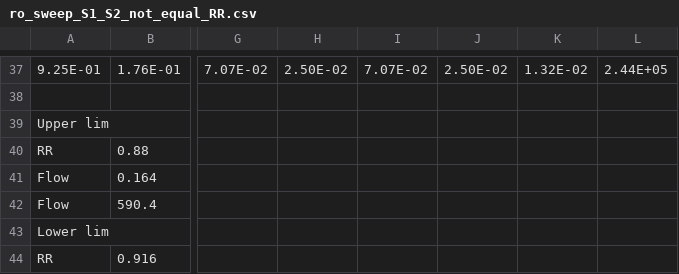
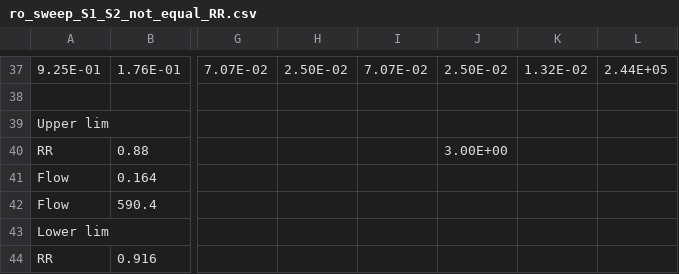
Before and after one commit to jakechurchi/flex_desal, a CSV file: src/wrd/surrogate_models/ro_sweep_S1_S2_not_equal_RR.csv, drawn as a sheet; only a part is shown, gaps mark what is left out; the diff names each change by its address in the sheet, - before the commit and + after, or states it on an @@ line.

Commit message:
Param sweeps is working and pump efficiency has been updated accordingly.

```diff
--- a/src/wrd/surrogate_models/ro_sweep_S1_S2_not_equal_RR.csv
+++ b/src/wrd/surrogate_models/ro_sweep_S1_S2_not_equal_RR.csv
-J40: (empty)
+J40: 3.00E+00
```
Also changed, not shown: 11 other files.
